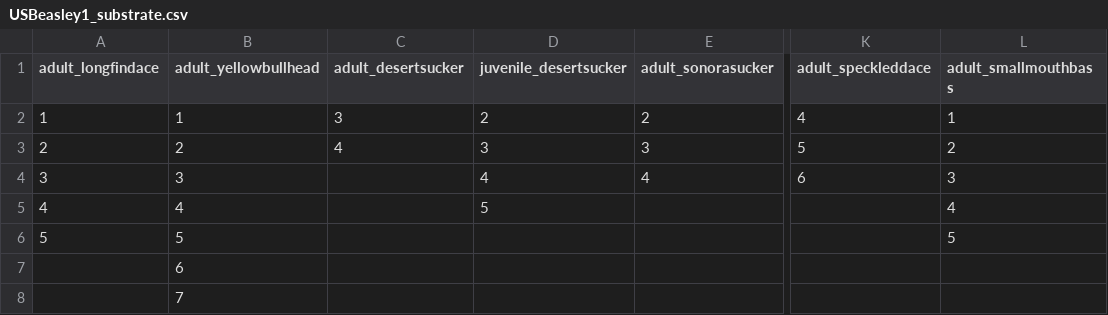
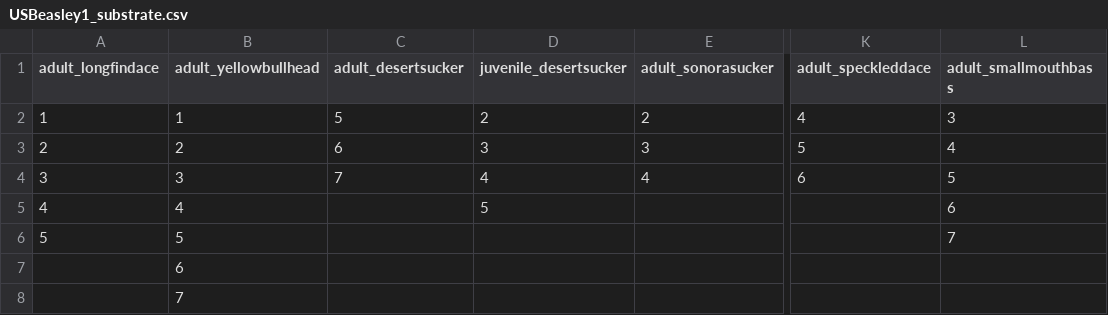
Before and after one commit to passeroe/verde-refdss, a CSV file: reaches/USBeasley1/habitat_info/USBeasley1_substrate.csv, drawn as a sheet; only a part is shown, gaps mark what is left out; the diff names each change by its address in the sheet, - before the commit and + after, or states it on an @@ line.

```diff
--- a/reaches/USBeasley1/habitat_info/USBeasley1_substrate.csv
+++ b/reaches/USBeasley1/habitat_info/USBeasley1_substrate.csv
-C2 (adult_desertsucker): 3
+C2 (adult_desertsucker): 5
-L2 (adult_smallmouthbass): 1
+L2 (adult_smallmouthbass): 3
-C3 (adult_desertsucker): 4
+C3 (adult_desertsucker): 6
-L3 (adult_smallmouthbass): 2
+L3 (adult_smallmouthbass): 4
-C4 (adult_desertsucker): (empty)
+C4 (adult_desertsucker): 7
-L4 (adult_smallmouthbass): 3
+L4 (adult_smallmouthbass): 5
-L5 (adult_smallmouthbass): 4
+L5 (adult_smallmouthbass): 6
-L6 (adult_smallmouthbass): 5
+L6 (adult_smallmouthbass): 7
```
Also changed, not shown: reaches/USBeasley1/flow_scenarios/USBeasley1_red_25_percent.csv, 43 other files.
